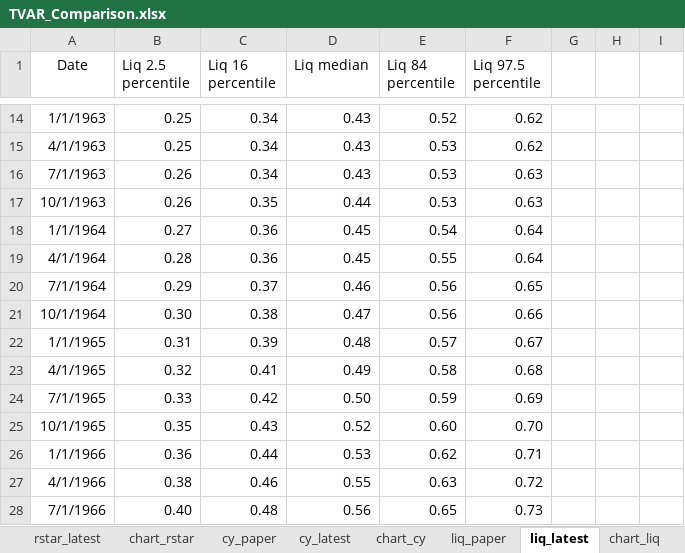
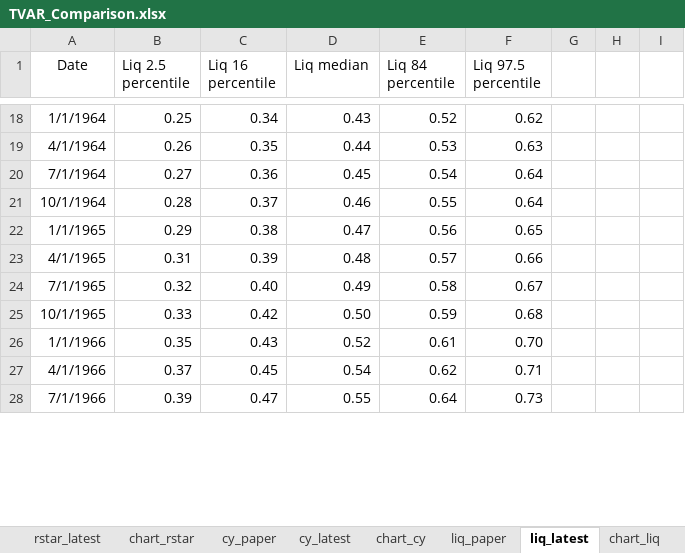
Before and after one commit to rmmomin/rstarBrookings2017, an Excel workbook: update/TVAR_Comparison.xlsx, sheet liq_latest, drawn as a sheet; only a part is shown, gaps mark what is left out; values as stored, in another font and other column widths than the file's, no borders; removed rows and columns are numbered as before the commit, all else as after; the diff covers the shown part only; the diff names each change by its address in the sheet, - before the commit and + after, or states it on an @@ line.

```diff
--- a/update/TVAR_Comparison.xlsx (sheet liq_latest)
+++ b/update/TVAR_Comparison.xlsx (sheet liq_latest)
-A18 (Date): 1/1/1963
+A18 (Date): 1/1/1964
-row 15: 4/1/1963 | 0.25 | 0.34 | 0.43 | 0.53 | 0.62
-row 16: 7/1/1963 | 0.26 | 0.34 | 0.43 | 0.53 | 0.63
-A19 (Date): 10/1/1963
+A19 (Date): 4/1/1964
-A20 (Date): 1/1/1964
+A20 (Date): 7/1/1964
-A21 (Date): 4/1/1964
+A21 (Date): 10/1/1964
-C21 (Liq 16 percentile): 0.36
+C21 (Liq 16 percentile): 0.37
-D21 (Liq median): 0.45
+D21 (Liq median): 0.46
-row 20: 7/1/1964 | 0.29 | 0.37 | 0.46 | 0.56 | 0.65
-A22 (Date): 10/1/1964
+A22 (Date): 1/1/1965
-B22 (Liq 2.5 percentile): 0.30
+B22 (Liq 2.5 percentile): 0.29
-F22 (Liq 97.5 percentile): 0.66
+F22 (Liq 97.5 percentile): 0.65
-A23 (Date): 1/1/1965
+A23 (Date): 4/1/1965
-F23 (Liq 97.5 percentile): 0.67
+F23 (Liq 97.5 percentile): 0.66
-A24 (Date): 4/1/1965
+A24 (Date): 7/1/1965
-C24 (Liq 16 percentile): 0.41
+C24 (Liq 16 percentile): 0.40
-F24 (Liq 97.5 percentile): 0.68
+F24 (Liq 97.5 percentile): 0.67
-A25 (Date): 7/1/1965
+A25 (Date): 10/1/1965
-F25 (Liq 97.5 percentile): 0.69
+F25 (Liq 97.5 percentile): 0.68
-A26 (Date): 10/1/1965
+A26 (Date): 1/1/1966
-E26 (Liq 84 percentile): 0.60
+E26 (Liq 84 percentile): 0.61
-row 26: 1/1/1966 | 0.36 | 0.44 | 0.53 | 0.62 | 0.71
-B27 (Liq 2.5 percentile): 0.38
+B27 (Liq 2.5 percentile): 0.37
-C27 (Liq 16 percentile): 0.46
+C27 (Liq 16 percentile): 0.45
-D27 (Liq median): 0.55
+D27 (Liq median): 0.54
-E27 (Liq 84 percentile): 0.63
+E27 (Liq 84 percentile): 0.62
-F27 (Liq 97.5 percentile): 0.72
+F27 (Liq 97.5 percentile): 0.71
-B28 (Liq 2.5 percentile): 0.40
+B28 (Liq 2.5 percentile): 0.39
-C28 (Liq 16 percentile): 0.48
+C28 (Liq 16 percentile): 0.47
-D28 (Liq median): 0.56
+D28 (Liq median): 0.55
-E28 (Liq 84 percentile): 0.65
+E28 (Liq 84 percentile): 0.64
```
Also changed, not shown: 6 added rows, 1 removed row and 981 edited cells elsewhere in this sheet, sheet rstar_latest, sheet cy_latest, sheet safe_latest, charts or pictures, 1 other file.
